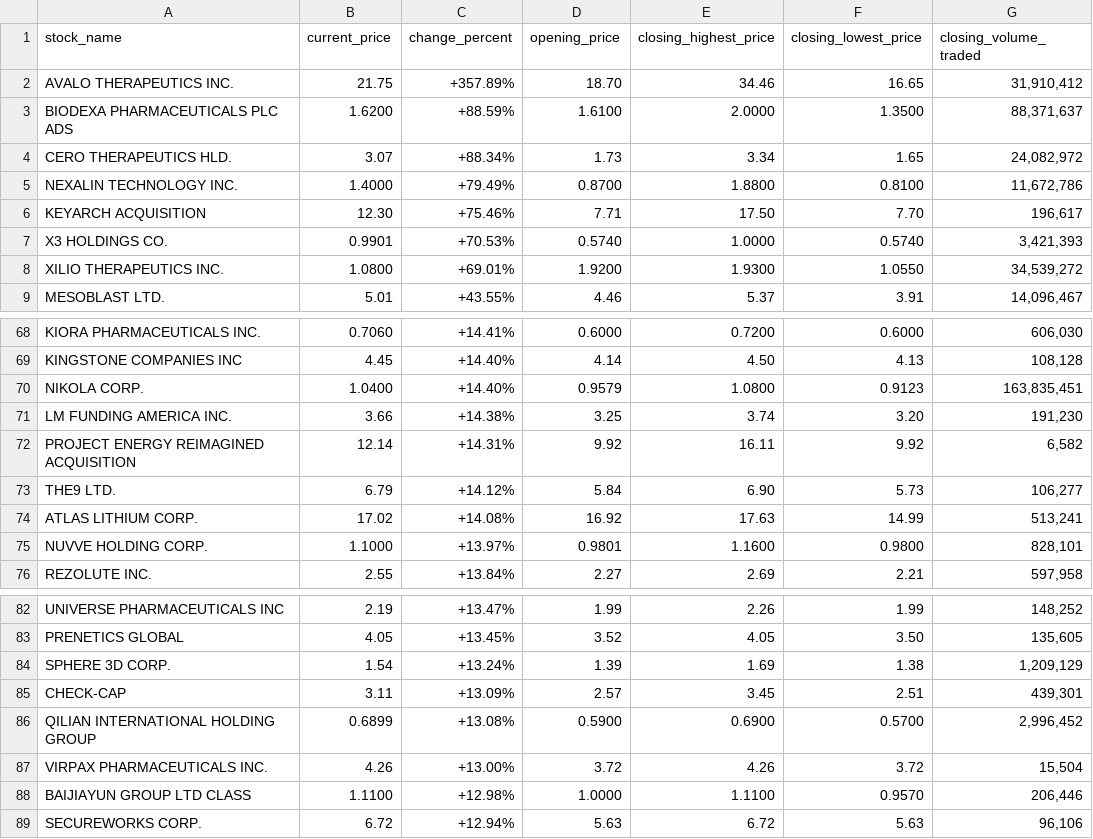
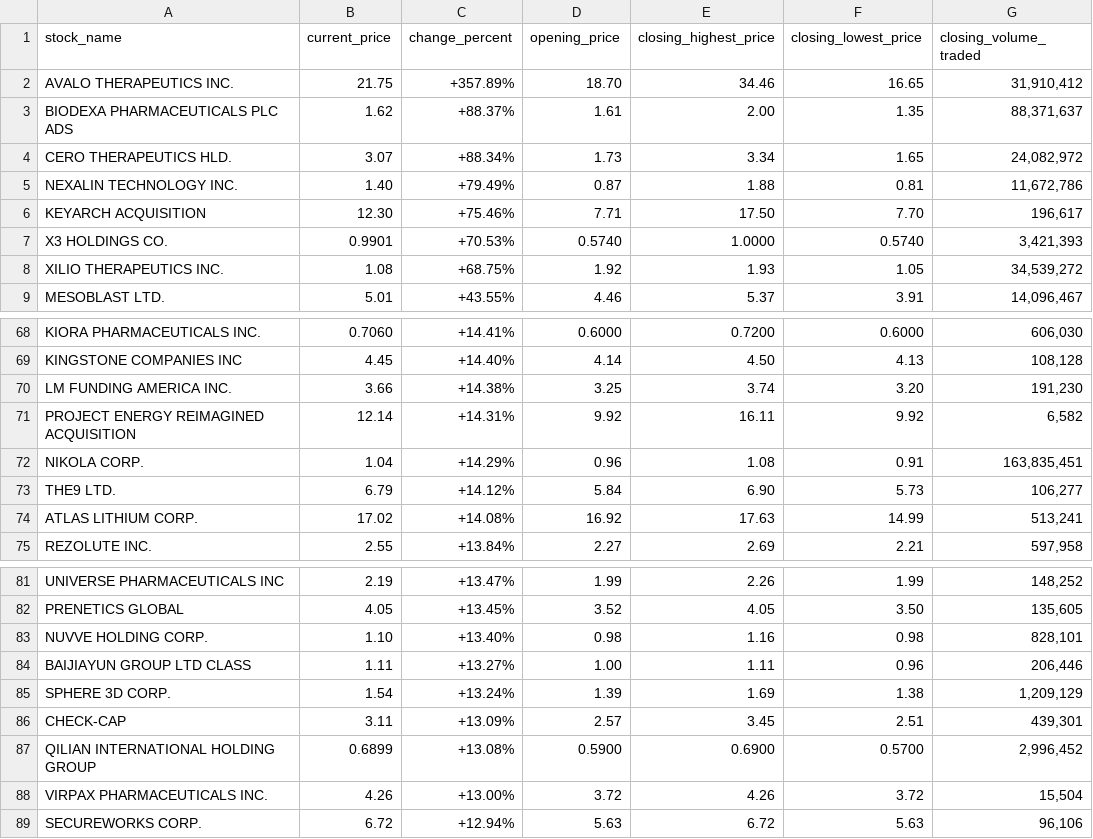
Before and after one commit to NicholasZ4008/Trading-Bot, a CSV file: dataset.csv, drawn as a sheet; only a part is shown, gaps mark what is left out; the diff covers the shown part only.

```diff
--- a/dataset.csv
+++ b/dataset.csv
@@ -2,8 +2,8 @@ stock_name,current_price,change_percent,opening_price,closing_highest_price,clos
 AVALO THERAPEUTICS INC.,21.75,+357.89%,18.70,34.46,16.65,"31,910,412"
-BIODEXA PHARMACEUTICALS PLC ADS,1.6200,+88.59%,1.6100,2.0000,1.3500,"88,371,637"
+BIODEXA PHARMACEUTICALS PLC ADS,1.62,+88.37%,1.61,2.00,1.35,"88,371,637"
 CERO THERAPEUTICS HLD.,3.07,+88.34%,1.73,3.34,1.65,"24,082,972"
-NEXALIN TECHNOLOGY INC.,1.4000,+79.49%,0.8700,1.8800,0.8100,"11,672,786"
+NEXALIN TECHNOLOGY INC.,1.40,+79.49%,0.87,1.88,0.81,"11,672,786"
 KEYARCH ACQUISITION,12.30,+75.46%,7.71,17.50,7.70,"196,617"
 X3 HOLDINGS CO.,0.9901,+70.53%,0.5740,1.0000,0.5740,"3,421,393"
-XILIO THERAPEUTICS INC.,1.0800,+69.01%,1.9200,1.9300,1.0550,"34,539,272"
+XILIO THERAPEUTICS INC.,1.08,+68.75%,1.92,1.93,1.05,"34,539,272"
 MESOBLAST LTD.,5.01,+43.55%,4.46,5.37,3.91,"14,096,467"
@@ -69,8 +69,7 @@ KIORA PHARMACEUTICALS INC.,0.7060,+14.41%,0.6000,0.7200,0.6000,"606,030"
 KINGSTONE COMPANIES INC,4.45,+14.40%,4.14,4.50,4.13,"108,128"
-NIKOLA CORP.,1.0400,+14.40%,0.9579,1.0800,0.9123,"163,835,451"
 LM FUNDING AMERICA INC.,3.66,+14.38%,3.25,3.74,3.20,"191,230"
 PROJECT ENERGY REIMAGINED ACQUISITION,12.14,+14.31%,9.92,16.11,9.92,"6,582"
+NIKOLA CORP.,1.04,+14.29%,0.96,1.08,0.91,"163,835,451"
 THE9 LTD.,6.79,+14.12%,5.84,6.90,5.73,"106,277"
 ATLAS LITHIUM CORP.,17.02,+14.08%,16.92,17.63,14.99,"513,241"
-NUVVE HOLDING CORP.,1.1000,+13.97%,0.9801,1.1600,0.9800,"828,101"
 REZOLUTE INC.,2.55,+13.84%,2.27,2.69,2.21,"597,958"
@@ -83,2 +82,4 @@ UNIVERSE PHARMACEUTICALS INC,2.19,+13.47%,1.99,2.26,1.99,"148,252"
 PRENETICS GLOBAL,4.05,+13.45%,3.52,4.05,3.50,"135,605"
+NUVVE HOLDING CORP.,1.10,+13.40%,0.98,1.16,0.98,"828,101"
+BAIJIAYUN GROUP LTD CLASS,1.11,+13.27%,1.00,1.11,0.96,"206,446"
 SPHERE 3D CORP.,1.54,+13.24%,1.39,1.69,1.38,"1,209,129"
@@ -87,3 +88,2 @@ QILIAN INTERNATIONAL HOLDING GROUP,0.6899,+13.08%,0.5900,0.6900,0.5700,"2,996,45
 VIRPAX PHARMACEUTICALS INC.,4.26,+13.00%,3.72,4.26,3.72,"15,504"
-BAIJIAYUN GROUP LTD CLASS,1.1100,+12.98%,1.0000,1.1100,0.9570,"206,446"
 SECUREWORKS CORP.,6.72,+12.94%,5.63,6.72,5.63,"96,106"
```
Also changed, not shown: 1 added row, 1 removed row, 8 moved rows and 16 edited cells elsewhere in this file, gaining_stocks.csv, 6 other files.
